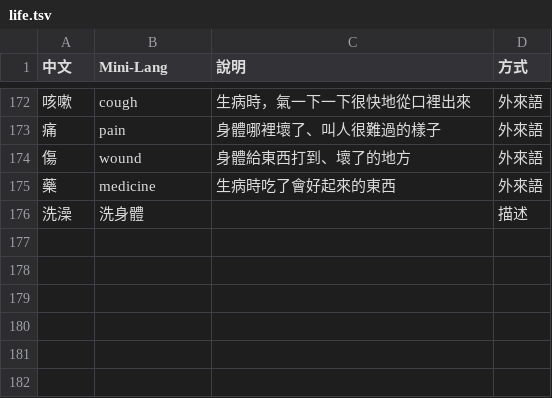
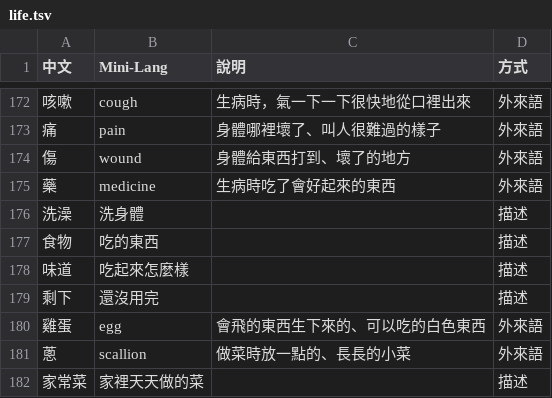
Before and after one commit to ccc-claude-opus/mini-lm, a TSV file: mini-lang/lexicon/life.tsv, drawn as a sheet; only a part is shown, gaps mark what is left out; the diff names each change by its address in the sheet, - before the commit and + after, or states it on an @@ line.

```diff
--- a/mini-lang/lexicon/life.tsv
+++ b/mini-lang/lexicon/life.tsv
+row 177: 食物 | 吃的東西 |  | 描述
+row 178: 味道 | 吃起來怎麼樣 |  | 描述
+row 179: 剩下 | 還沒用完 |  | 描述
+row 180: 雞蛋 | egg | 會飛的東西生下來的、可以吃的白色東西 | 外來語
+row 181: 蔥 | scallion | 做菜時放一點的、長長的小菜 | 外來語
+row 182: 家常菜 | 家裡天天做的菜 |  | 描述
```
Also changed, not shown: mini-lang/lexicon/grammar.tsv, mini-lang/lexicon/nature.tsv, 4 other files.
